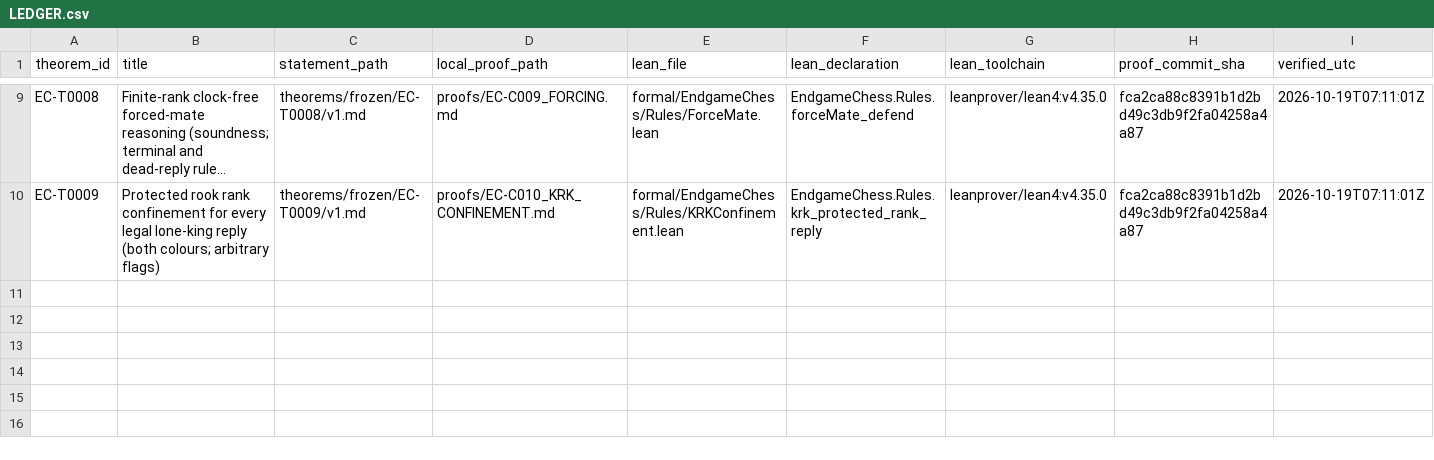
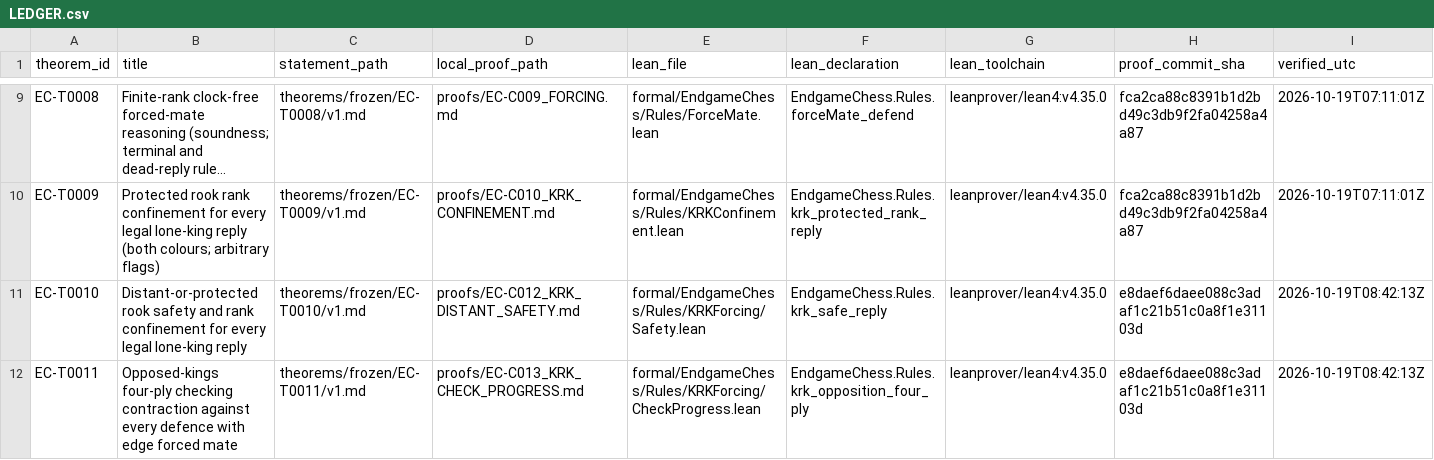
Before and after one commit to jfairfaxball-348/engame-chess, a CSV file: theorems/LEDGER.csv, drawn as a sheet; only a part is shown, gaps mark what is left out; long unchanged cells end in …; rows hold the shown columns only; the diff names each change by its address in the sheet, - before the commit and + after, or states it on an @@ line.

Commit message:
S027: freeze rook safety and checking-phase bundles; install re-entry proof session

```diff
--- a/theorems/LEDGER.csv
+++ b/theorems/LEDGER.csv
+row 11: EC-T0010 | Distant-or-protected rook safety and rank confinement for every legal lone-king reply | theorems/frozen/EC-T0010/v1.md | proofs/EC-C012_KRK_DISTANT_SAFETY.md | formal/EndgameChess/Rules/KRKForcing/Safety.lean | EndgameChess.Rules.krk_safe_reply | leanprover/lean4:v4.35.0 | e8daef6daee088c3adaf1c21b51c0a8f1e31103d | 2026-10-19T08:42:13Z
+row 12: EC-T0011 | Opposed-kings four-ply checking contraction against every defence with edge forced mate | theorems/frozen/EC-T0011/v1.md | proofs/EC-C013_KRK_CHECK_PROGRESS.md | formal/EndgameChess/Rules/KRKForcing/CheckProgress.lean | EndgameChess.Rules.krk_opposition_four_ply | leanprover/lean4:v4.35.0 | e8daef6daee088c3adaf1c21b51c0a8f1e31103d | 2026-10-19T08:42:13Z
```
Also changed, not shown: 21 other files.
